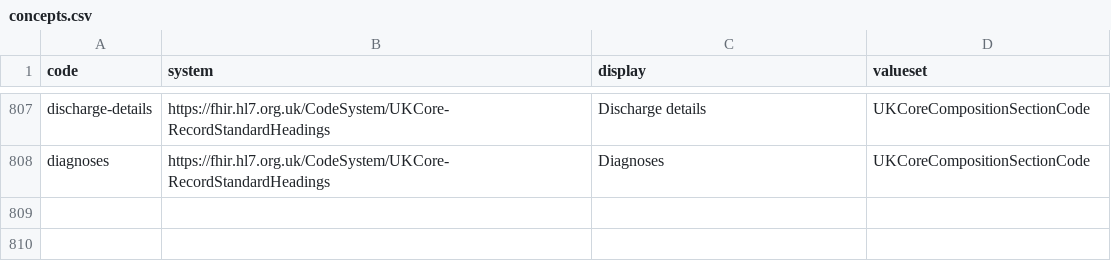
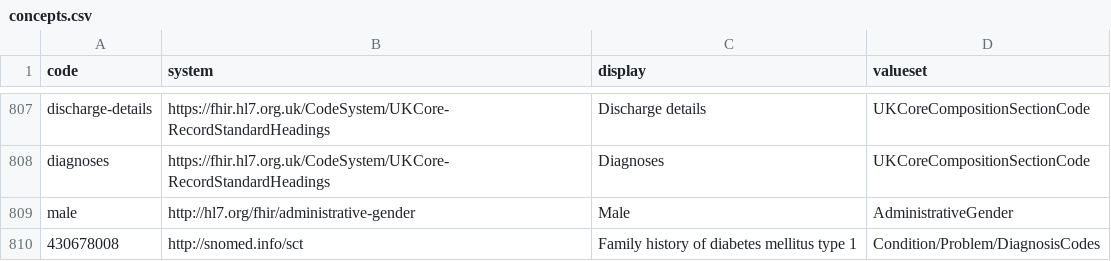
Before and after one commit to gecBurton/fhirlight, a CSV file: api/migrations/concepts.csv, drawn as a sheet; only a part is shown, gaps mark what is left out.

Commit message:
added FamilyMemeberHistory (#40)

```diff
--- a/api/migrations/concepts.csv
+++ b/api/migrations/concepts.csv
@@ -808 +808,3 @@
 "diagnoses", "https://fhir.hl7.org.uk/CodeSystem/UKCore-RecordStandardHeadings", "Diagnoses", "UKCoreCompositionSectionCode"
+"male", "http://hl7.org/fhir/administrative-gender", "Male", "AdministrativeGender"
+"430678008", "http://snomed.info/sct", "Family history of diabetes mellitus type 1", "Condition/Problem/DiagnosisCodes"
```
Also changed, not shown: 13 other files.
